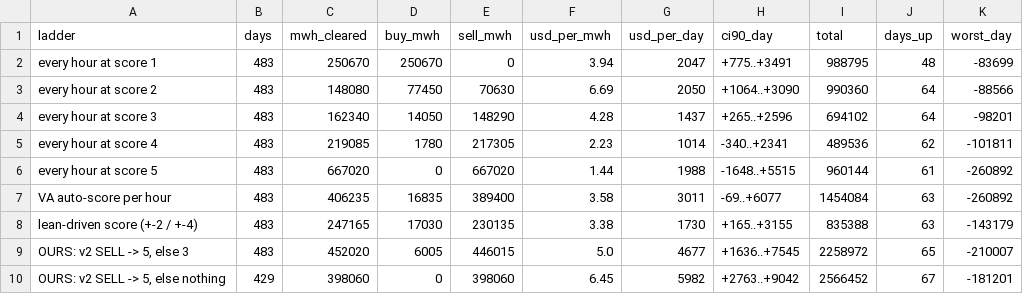
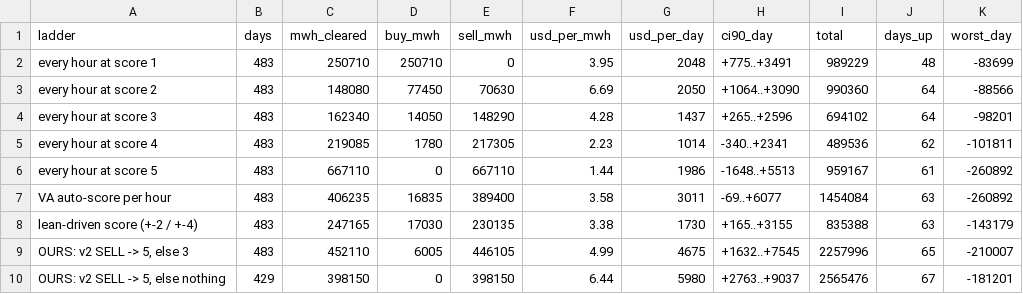
Before and after one commit to Dynastymaad/ieso-cushion-model, a CSV file: data/dv_ladders_OTTAWA.csv, drawn as a sheet.

```diff
--- a/data/dv_ladders_OTTAWA.csv
+++ b/data/dv_ladders_OTTAWA.csv
@@ -1,3 +1,3 @@
 ladder,days,mwh_cleared,buy_mwh,sell_mwh,usd_per_mwh,usd_per_day,ci90_day,total,days_up,worst_day
-every hour at score 1,483,250670,250670,0,3.94,2047,+775..+3491,988795,48,-83699
+every hour at score 1,483,250710,250710,0,3.95,2048,+775..+3491,989229,48,-83699
 every hour at score 2,483,148080,77450,70630,6.69,2050,+1064..+3090,990360,64,-88566
@@ -5,6 +5,6 @@ every hour at score 3,483,162340,14050,148290,4.28,1437,+265..+2596,694102,64,-9
 every hour at score 4,483,219085,1780,217305,2.23,1014,-340..+2341,489536,62,-101811
-every hour at score 5,483,667020,0,667020,1.44,1988,-1648..+5515,960144,61,-260892
+every hour at score 5,483,667110,0,667110,1.44,1986,-1648..+5513,959167,61,-260892
 VA auto-score per hour,483,406235,16835,389400,3.58,3011,-69..+6077,1454084,63,-260892
 lean-driven score (+-2 / +-4),483,247165,17030,230135,3.38,1730,+165..+3155,835388,63,-143179
-"OURS: v2 SELL -> 5, else 3",483,452020,6005,446015,5.0,4677,+1636..+7545,2258972,65,-210007
-"OURS: v2 SELL -> 5, else nothing",429,398060,0,398060,6.45,5982,+2763..+9042,2566452,67,-181201
+"OURS: v2 SELL -> 5, else 3",483,452110,6005,446105,4.99,4675,+1632..+7545,2257996,65,-210007
+"OURS: v2 SELL -> 5, else nothing",429,398150,0,398150,6.44,5980,+2763..+9037,2565476,67,-181201
```
Also changed, not shown: data/dv_ladders2_EAST.csv, data/dv_ladders2_OTTAWA.csv, 6 other files.
